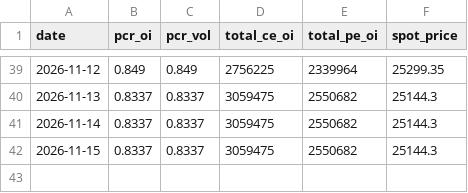
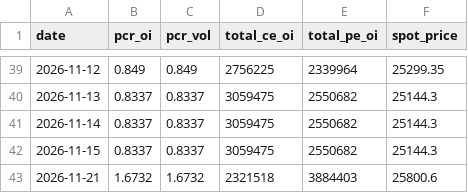
Before and after one commit to NGowthamKumar/Stock_Sentiment, a CSV file: data/pcr_history.csv, drawn as a sheet; only a part is shown, gaps mark what is left out; the diff names each change by its address in the sheet, - before the commit and + after, or states it on an @@ line.

```diff
--- a/data/pcr_history.csv
+++ b/data/pcr_history.csv
+row 43: 2026-11-21 | 1.6732 | 1.6732 | 2321518 | 3884403 | 25800.6
```
Also changed, not shown: data/ensemble_signals.csv, data/predictions_nextday.csv, 6 other files.
